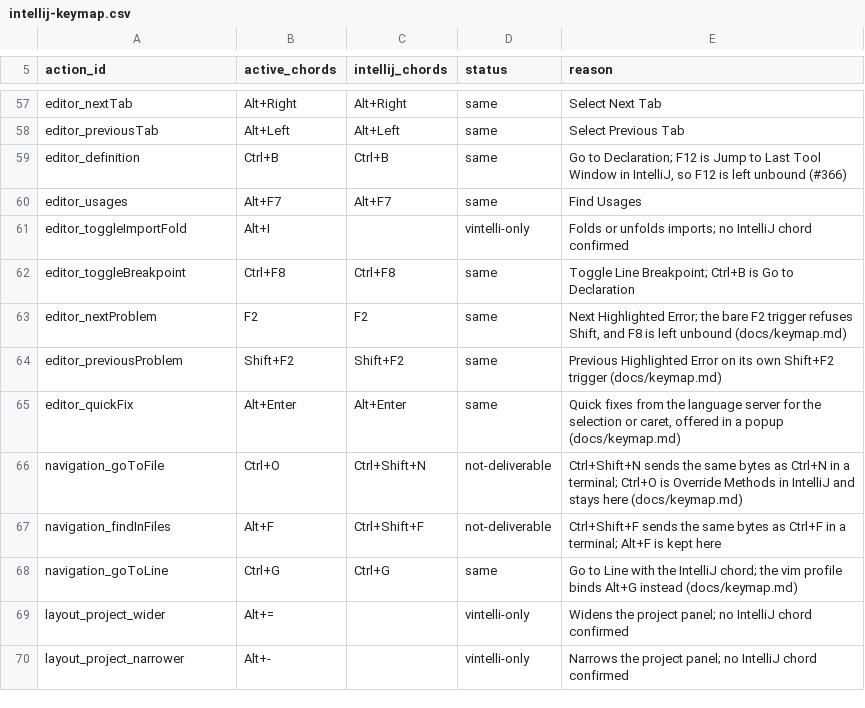
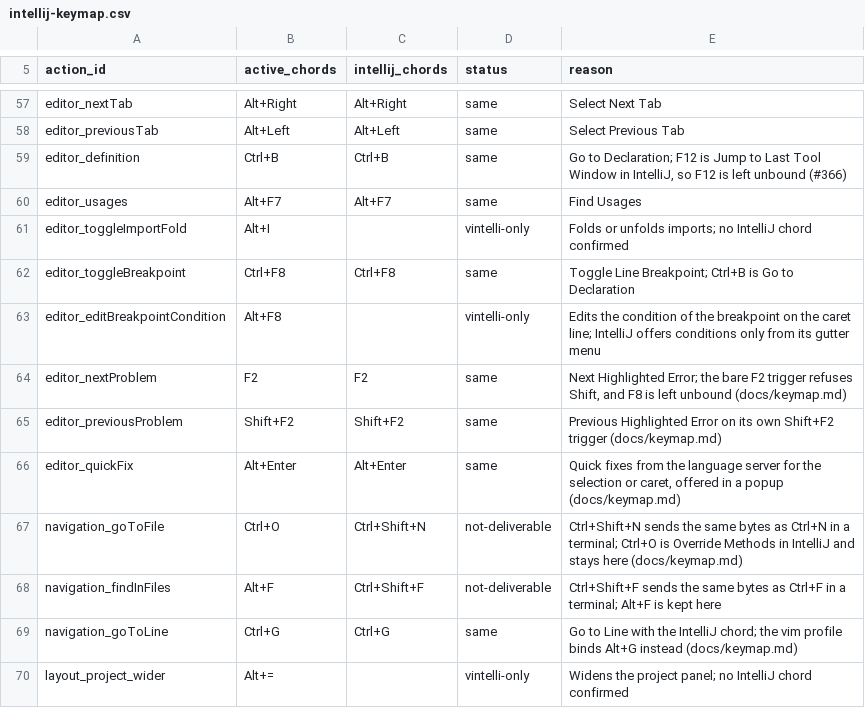
Before and after one commit to omatheusmesmo/vintelli, a CSV file: vintelli-tui/src/main/resources/dev/omatheusmesmo/vintelli/tui/keymap/intellij-keymap.csv, drawn as a sheet; only a part is shown, gaps mark what is left out; the shorter side is filled out with more unchanged rows; the diff names each change by its address in the sheet, - before the commit and + after, or states it on an @@ line.

Commit message:
feat(debug): evaluate expressions and conditional breakpoints (Refs #390)
Evaluate one expression in the selected suspended frame through the DAP
evaluate request. The debugger window asks for a second key before the
expression runs, and `DebugCapability.EvaluationRequest` carries that
confirmation for the provider to enforce. Results are bounded to 1000
characters, requests are bounded by the request timeout, and results from a
stop that has since resumed are reported as discarded.

Breakpoints carry an optional one-line condition (at most 500 characters).
`BreakpointStore` persists it per line, `BuiltinEditor` keeps it through
anchor moves and provider results, and `JavaDebugCapability` sends it with
source breakpoint updates. An adapter without conditional breakpoints rejects
only the conditioned lines.

Adds the Alt+F8 Edit Breakpoint Condition action to `intellij-keymap.csv`,
`docs/keymap.md` and the `Keymap` profile bindings, and documents both
features in `docs/debug-launch.md`.

Signed-off-by: Matheus Oliveira <matheus.6148@gmail.com>

```diff
--- a/vintelli-tui/src/main/resources/dev/omatheusmesmo/vintelli/tui/keymap/intellij-keymap.csv
+++ b/vintelli-tui/src/main/resources/dev/omatheusmesmo/vintelli/tui/keymap/intellij-keymap.csv
+row 63: editor_editBreakpointCondition | Alt+F8 |  | vintelli-only | Edits the condition of the breakpoint on the caret line; IntelliJ offers conditions only from its gutter menu
```
Also changed, not shown: 19 other files.
